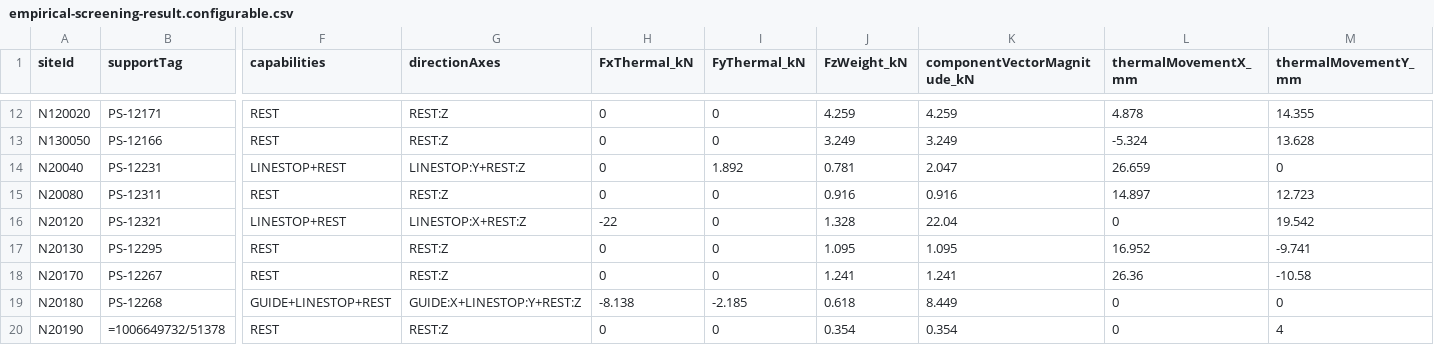
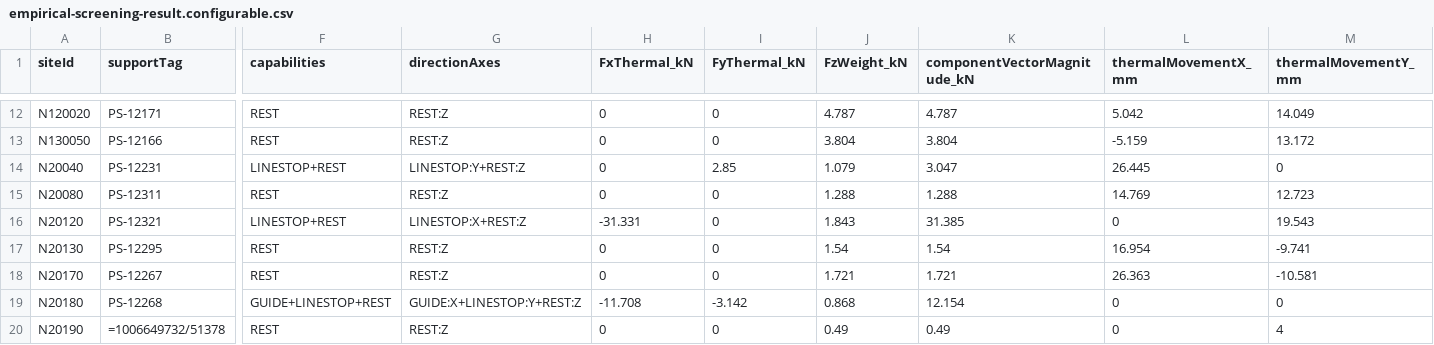
Before and after one commit to reallaksh19/Advanced_Analysis, a CSV file: benchmarks/1885Sjson/empirical-screening-result.configurable.csv, drawn as a sheet; only a part is shown, gaps mark what is left out; the diff covers the shown part only; the diff names each change by its address in the sheet, - before the commit and + after, or states it on an @@ line.

```diff
--- a/benchmarks/1885Sjson/empirical-screening-result.configurable.csv
+++ b/benchmarks/1885Sjson/empirical-screening-result.configurable.csv
-J12 (FzWeight_kN): 4.259
+J12 (FzWeight_kN): 4.787
-K12 (componentVectorMagnitude_kN): 4.259
+K12 (componentVectorMagnitude_kN): 4.787
-L12 (thermalMovementX_mm): 4.878
+L12 (thermalMovementX_mm): 5.042
-M12 (thermalMovementY_mm): 14.355
+M12 (thermalMovementY_mm): 14.049
-J13 (FzWeight_kN): 3.249
+J13 (FzWeight_kN): 3.804
-K13 (componentVectorMagnitude_kN): 3.249
+K13 (componentVectorMagnitude_kN): 3.804
-L13 (thermalMovementX_mm): -5.324
+L13 (thermalMovementX_mm): -5.159
-M13 (thermalMovementY_mm): 13.628
+M13 (thermalMovementY_mm): 13.172
-I14 (FyThermal_kN): 1.892
+I14 (FyThermal_kN): 2.85
-J14 (FzWeight_kN): 0.781
+J14 (FzWeight_kN): 1.079
-K14 (componentVectorMagnitude_kN): 2.047
+K14 (componentVectorMagnitude_kN): 3.047
-L14 (thermalMovementX_mm): 26.659
+L14 (thermalMovementX_mm): 26.445
-J15 (FzWeight_kN): 0.916
+J15 (FzWeight_kN): 1.288
-K15 (componentVectorMagnitude_kN): 0.916
+K15 (componentVectorMagnitude_kN): 1.288
-L15 (thermalMovementX_mm): 14.897
+L15 (thermalMovementX_mm): 14.769
-H16 (FxThermal_kN): -22
+H16 (FxThermal_kN): -31.331
-J16 (FzWeight_kN): 1.328
+J16 (FzWeight_kN): 1.843
-K16 (componentVectorMagnitude_kN): 22.04
+K16 (componentVectorMagnitude_kN): 31.385
-M16 (thermalMovementY_mm): 19.542
+M16 (thermalMovementY_mm): 19.543
-J17 (FzWeight_kN): 1.095
+J17 (FzWeight_kN): 1.54
-K17 (componentVectorMagnitude_kN): 1.095
+K17 (componentVectorMagnitude_kN): 1.54
-L17 (thermalMovementX_mm): 16.952
+L17 (thermalMovementX_mm): 16.954
-J18 (FzWeight_kN): 1.241
+J18 (FzWeight_kN): 1.721
-K18 (componentVectorMagnitude_kN): 1.241
+K18 (componentVectorMagnitude_kN): 1.721
-L18 (thermalMovementX_mm): 26.36
+L18 (thermalMovementX_mm): 26.363
-M18 (thermalMovementY_mm): -10.58
+M18 (thermalMovementY_mm): -10.581
-H19 (FxThermal_kN): -8.138
+H19 (FxThermal_kN): -11.708
-I19 (FyThermal_kN): -2.185
+I19 (FyThermal_kN): -3.142
-J19 (FzWeight_kN): 0.618
+J19 (FzWeight_kN): 0.868
-K19 (componentVectorMagnitude_kN): 8.449
+K19 (componentVectorMagnitude_kN): 12.154
-J20 (FzWeight_kN): 0.354
+J20 (FzWeight_kN): 0.49
-K20 (componentVectorMagnitude_kN): 0.354
+K20 (componentVectorMagnitude_kN): 0.49
```
Also changed, not shown: 89 edited cells elsewhere in this file, 2 other files.
